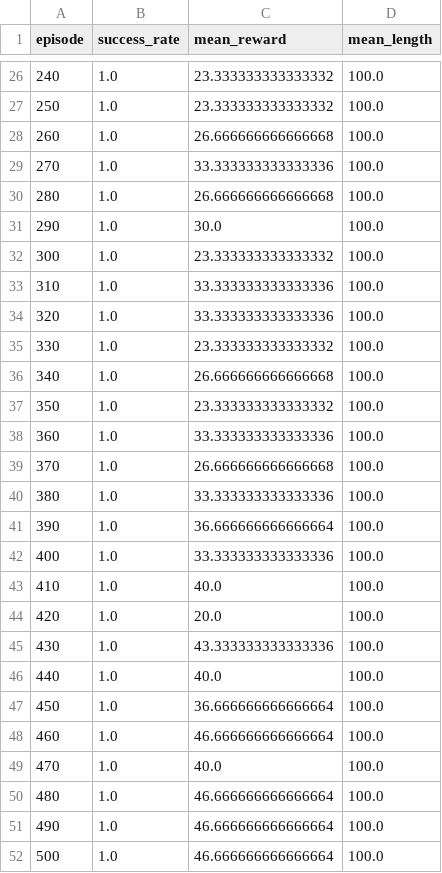
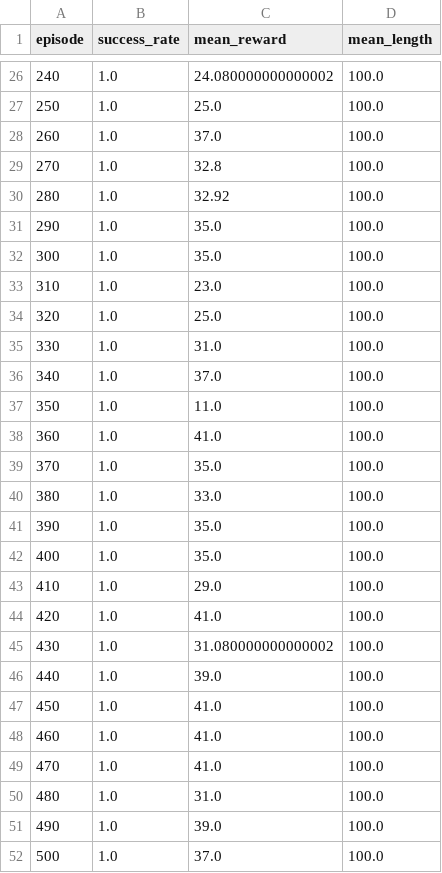
Before and after one commit to Hadi-PartoviAria/Epistemic_RL, a CSV file: chop_cup_rl/results_comparison/herl_qrm.stats.csv, drawn as a sheet; only a part is shown, gaps mark what is left out; the diff covers the shown part only.

```diff
--- a/chop_cup_rl/results_comparison/herl_qrm.stats.csv
+++ b/chop_cup_rl/results_comparison/herl_qrm.stats.csv
@@ -26,27 +26,27 @@ episode,success_rate,mean_reward,mean_length
-240,1.0,23.333333333333332,100.0
-250,1.0,23.333333333333332,100.0
-260,1.0,26.666666666666668,100.0
-270,1.0,33.333333333333336,100.0
-280,1.0,26.666666666666668,100.0
-290,1.0,30.0,100.0
-300,1.0,23.333333333333332,100.0
-310,1.0,33.333333333333336,100.0
-320,1.0,33.333333333333336,100.0
-330,1.0,23.333333333333332,100.0
-340,1.0,26.666666666666668,100.0
-350,1.0,23.333333333333332,100.0
-360,1.0,33.333333333333336,100.0
-370,1.0,26.666666666666668,100.0
-380,1.0,33.333333333333336,100.0
-390,1.0,36.666666666666664,100.0
-400,1.0,33.333333333333336,100.0
-410,1.0,40.0,100.0
-420,1.0,20.0,100.0
-430,1.0,43.333333333333336,100.0
-440,1.0,40.0,100.0
-450,1.0,36.666666666666664,100.0
-460,1.0,46.666666666666664,100.0
-470,1.0,40.0,100.0
-480,1.0,46.666666666666664,100.0
-490,1.0,46.666666666666664,100.0
-500,1.0,46.666666666666664,100.0
+240,1.0,24.080000000000002,100.0
+250,1.0,25.0,100.0
+260,1.0,37.0,100.0
+270,1.0,32.8,100.0
+280,1.0,32.92,100.0
+290,1.0,35.0,100.0
+300,1.0,35.0,100.0
+310,1.0,23.0,100.0
+320,1.0,25.0,100.0
+330,1.0,31.0,100.0
+340,1.0,37.0,100.0
+350,1.0,11.0,100.0
+360,1.0,41.0,100.0
+370,1.0,35.0,100.0
+380,1.0,33.0,100.0
+390,1.0,35.0,100.0
+400,1.0,35.0,100.0
+410,1.0,29.0,100.0
+420,1.0,41.0,100.0
+430,1.0,31.080000000000002,100.0
+440,1.0,39.0,100.0
+450,1.0,41.0,100.0
+460,1.0,41.0,100.0
+470,1.0,41.0,100.0
+480,1.0,31.0,100.0
+490,1.0,39.0,100.0
+500,1.0,37.0,100.0
```
Also changed, not shown: 82 edited cells elsewhere in this file, chop_cup_rl/results/chop_cup.stats.csv, chop_cup_rl/results_comparison/hrl.stats.csv, 29 other files.
